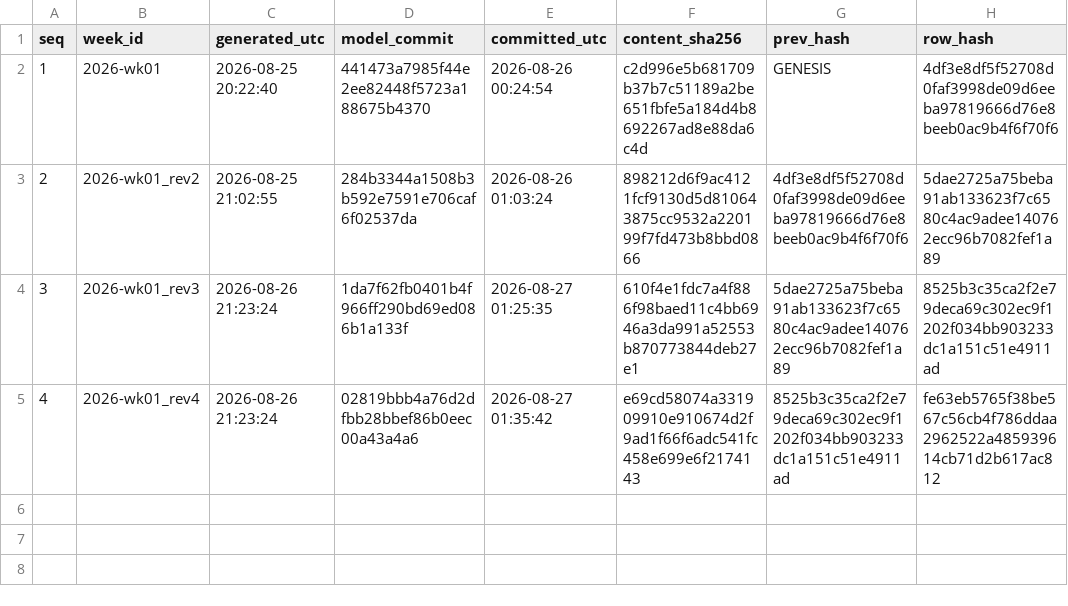
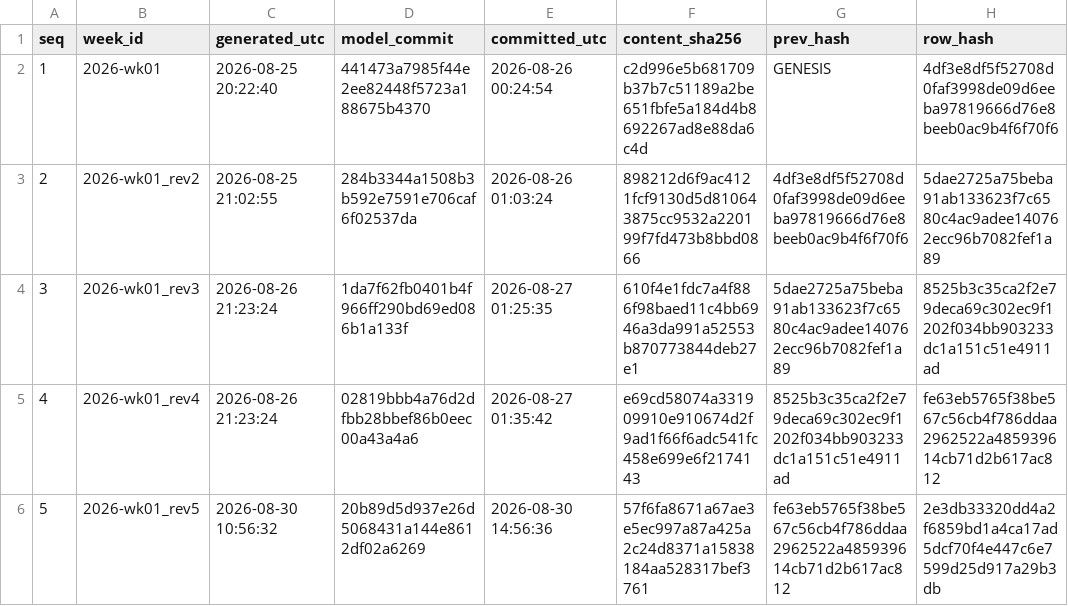
Before and after one commit to wagne6tc/cfb-ledger, a CSV file: chain.csv, drawn as a sheet.

Commit message:
Week 2026-wk01_rev5: predictions recorded before kickoff
content_sha256 57f6fa8671a67ae3e5ec997a87a425a2c24d8371a15838184aa528317bef3761
row_hash       2e3db33320dd4a2f6859bd1a4ca17ad5dcf70f4e447c6e7599d25d917a29b3db

```diff
--- a/chain.csv
+++ b/chain.csv
@@ -5 +5,2 @@
 "4","2026-wk01_rev4","2026-08-26 21:23:24","02819bbb4a76d2dfbb28bbef86b0eec00a43a4a6","2026-08-27 01:35:42","e69cd58074a331909910e910674d2f9ad1f66f6adc541fc458e699e6f2174143","8525b3c35ca2f2e79deca69c302ec9f1202f034bb903233dc1a151c51e4911ad","fe63eb5765f38be567c56cb4f786ddaa2962522a485939614cb71d2b617ac812"
+"5","2026-wk01_rev5","2026-08-30 10:56:32","20b89d5d937e26d5068431a144e8612df02a6269","2026-08-30 14:56:36","57f6fa8671a67ae3e5ec997a87a425a2c24d8371a15838184aa528317bef3761","fe63eb5765f38be567c56cb4f786ddaa2962522a485939614cb71d2b617ac812","2e3db33320dd4a2f6859bd1a4ca17ad5dcf70f4e447c6e7599d25d917a29b3db"
```
Also changed, not shown: 2 other files.
